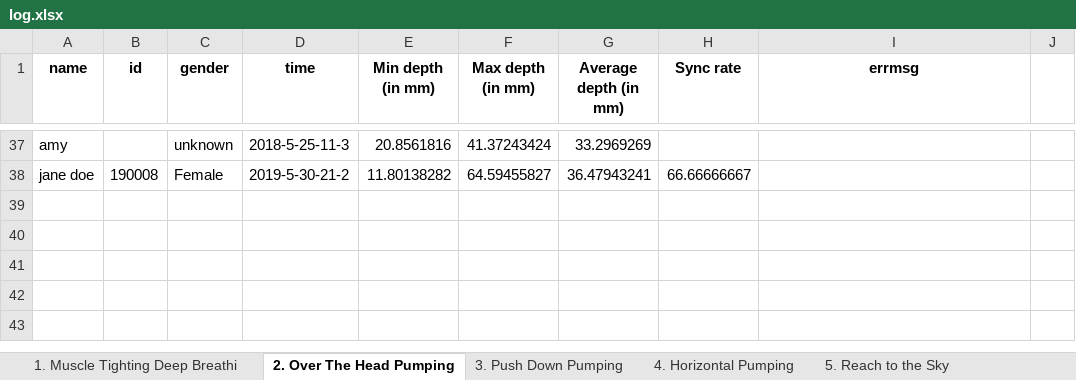
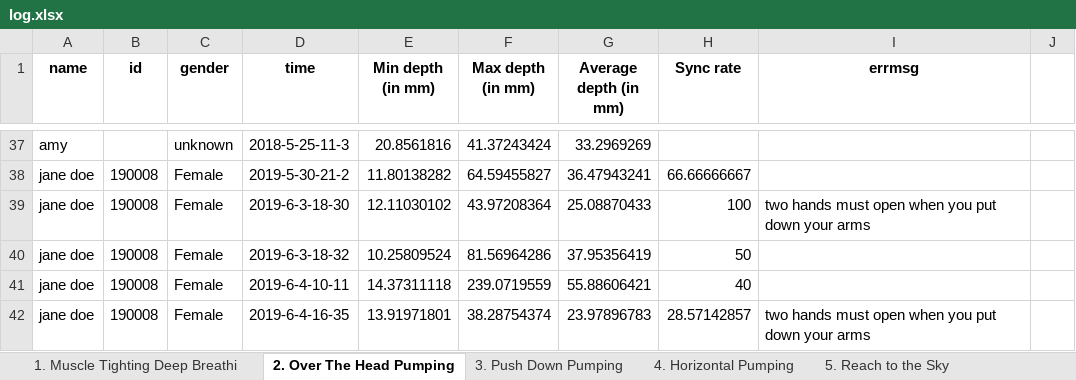
Before and after one commit to simay1224/K-project-UI, an Excel workbook: UI3/output/log.xlsx, sheet 2. Over The Head Pumping, drawn as a sheet; only a part is shown, gaps mark what is left out; values as stored, in another font and other column widths than the file's, no borders; 2 other sheets too large or unreadable and not compared; the diff names each change by its address in the sheet, - before the commit and + after, or states it on an @@ line.

```diff
--- a/UI3/output/log.xlsx (sheet 2. Over The Head Pumping)
+++ b/UI3/output/log.xlsx (sheet 2. Over The Head Pumping)
+row 39: jane doe | 190008 | Female | 2019-6-3-18-30 | 12.11030102 | 43.97208364 | 25.08870433 | 100 | two hands must open when you put down your arms
+row 40: jane doe | 190008 | Female | 2019-6-3-18-32 | 10.25809524 | 81.56964286 | 37.95356419 | 50
+row 41: jane doe | 190008 | Female | 2019-6-4-10-11 | 14.37311118 | 239.0719559 | 55.88606421 | 40
+row 42: jane doe | 190008 | Female | 2019-6-4-16-35 | 13.91971801 | 38.28754374 | 23.97896783 | 28.57142857 | two hands must open when you put down your arms
```
Also changed, not shown: sheet 3. Push Down Pumping, sheet 6. Shoulder Rolls, sheet 7. Clasp and Spread, sheet 5. Reach to the Sky, 13 other files.
